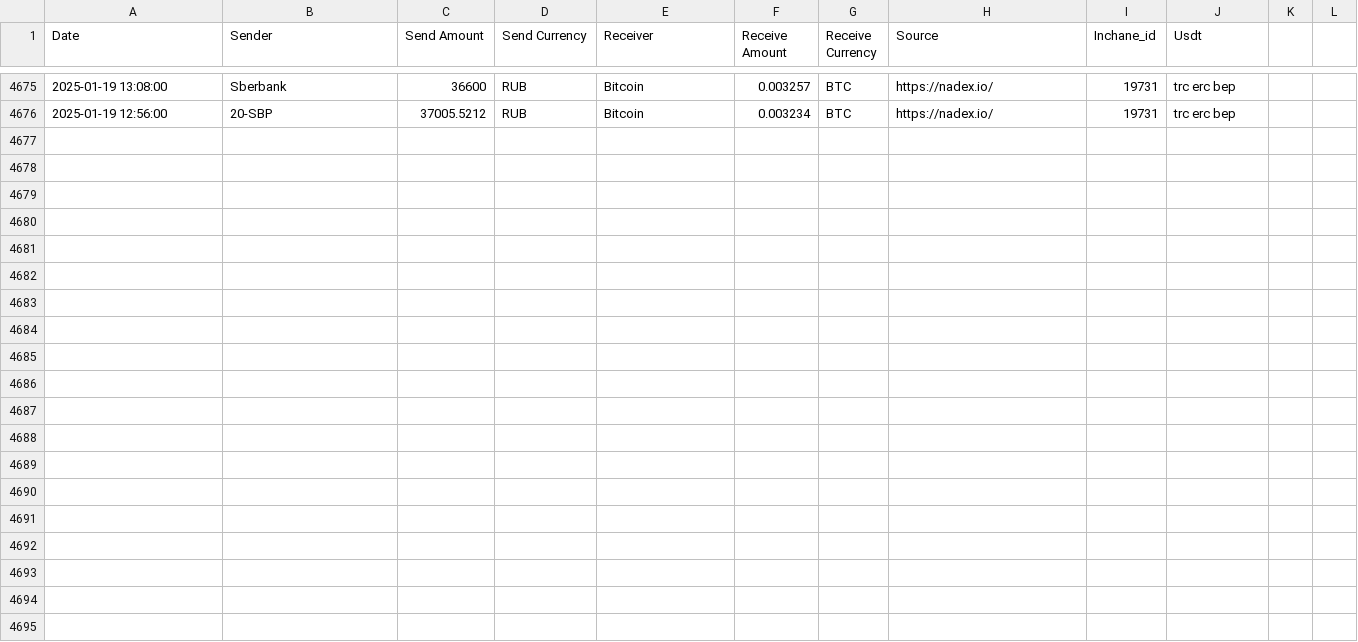
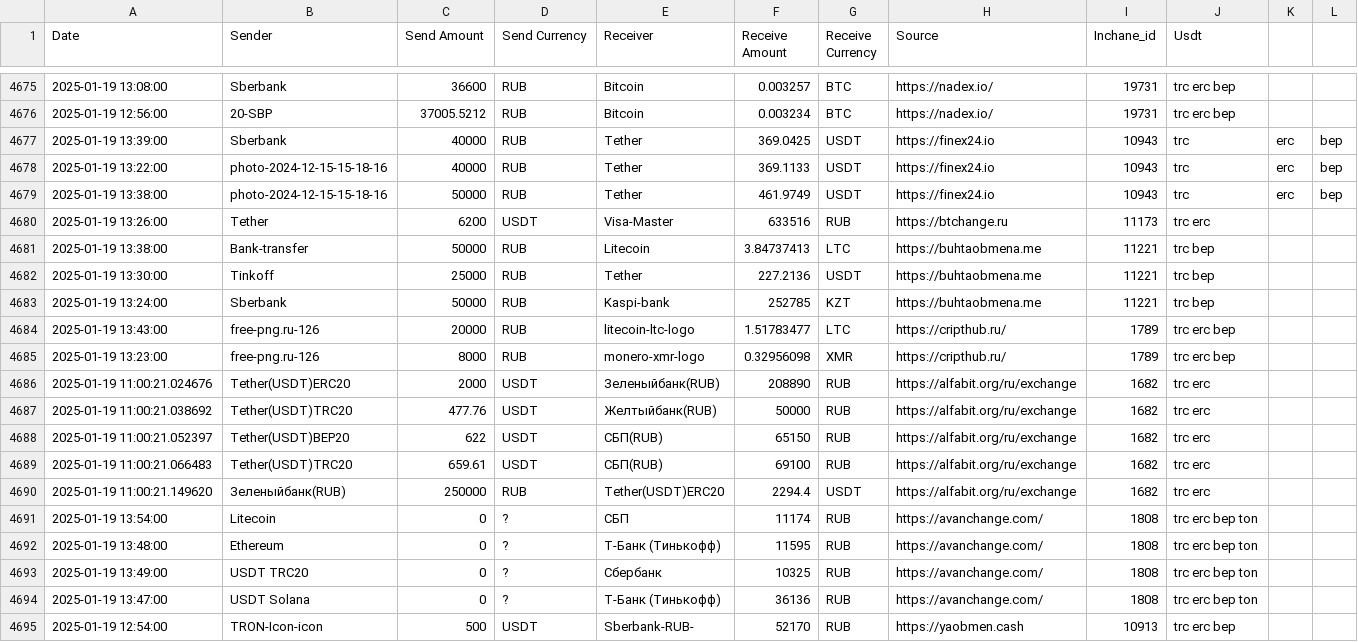
Before and after one commit to rusalyow/oth, a CSV file: transactions.csv, drawn as a sheet; only a part is shown, gaps mark what is left out.

Commit message:
автокомит

```diff
--- a/transactions.csv
+++ b/transactions.csv
@@ -4676 +4676,20 @@ Date,Sender,Send Amount,Send Currency,Receiver,Receive Amount,Receive Currency,S
 2025-01-19 12:56:00,20-SBP,37005.5212,RUB,Bitcoin,0.003234,BTC,https://nadex.io/,19731,trc erc bep
+2025-01-19 13:39:00,Sberbank,40000,RUB,Tether,369.0425,USDT,https://finex24.io,10943,trc,erc,bep
+2025-01-19 13:22:00,photo-2024-12-15-15-18-16,40000,RUB,Tether,369.1133,USDT,https://finex24.io,10943,trc,erc,bep
+2025-01-19 13:38:00,photo-2024-12-15-15-18-16,50000,RUB,Tether,461.9749,USDT,https://finex24.io,10943,trc,erc,bep
+2025-01-19 13:26:00,Tether,6200,USDT,Visa-Master,633516,RUB,https://btchange.ru,11173,trc erc
+2025-01-19 13:38:00,Bank-transfer,50000,RUB,Litecoin,3.84737413,LTC,https://buhtaobmena.me,11221,trc bep
+2025-01-19 13:30:00,Tinkoff,25000,RUB,Tether,227.2136,USDT,https://buhtaobmena.me,11221,trc bep
+2025-01-19 13:24:00,Sberbank,50000,RUB,Kaspi-bank,252785,KZT,https://buhtaobmena.me,11221,trc bep
+2025-01-19 13:43:00,free-png.ru-126,20000,RUB,litecoin-ltc-logo,1.51783477,LTC,https://cripthub.ru/,1789,trc erc bep
+2025-01-19 13:23:00,free-png.ru-126,8000,RUB,monero-xmr-logo,0.32956098,XMR,https://cripthub.ru/,1789,trc erc bep
+2025-01-19 11:00:21.024676,Tether(USDT)ERC20,2000,USDT,Зеленыйбанк(RUB),208890,RUB,https://alfabit.org/ru/exchange,1682,trc erc
+2025-01-19 11:00:21.038692,Tether(USDT)TRC20,477.76,USDT,Желтыйбанк(RUB),50000,RUB,https://alfabit.org/ru/exchange,1682,trc erc
+2025-01-19 11:00:21.052397,Tether(USDT)BEP20,622,USDT,СБП(RUB),65150,RUB,https://alfabit.org/ru/exchange,1682,trc erc
+2025-01-19 11:00:21.066483,Tether(USDT)TRC20,659.61,USDT,СБП(RUB),69100,RUB,https://alfabit.org/ru/exchange,1682,trc erc
+2025-01-19 11:00:21.149620,Зеленыйбанк(RUB),250000,RUB,Tether(USDT)ERC20,2294.4,USDT,https://alfabit.org/ru/exchange,1682,trc erc
+2025-01-19 13:54:00,Litecoin,0,?,СБП,11174,RUB,https://avanchange.com/,1808,trc erc bep ton
+2025-01-19 13:48:00,Ethereum,0,?,Т-Банк (Тинькофф),11595,RUB,https://avanchange.com/,1808,trc erc bep ton
+2025-01-19 13:49:00,USDT TRC20,0,?,Сбербанк,10325,RUB,https://avanchange.com/,1808,trc erc bep ton
+2025-01-19 13:47:00,USDT Solana,0,?,Т-Банк (Тинькофф),36136,RUB,https://avanchange.com/,1808,trc erc bep ton
+2025-01-19 12:54:00,TRON-Icon-icon,500,USDT,Sberbank-RUB-,52170,RUB,https://yaobmen.cash,10913,trc erc bep
```
